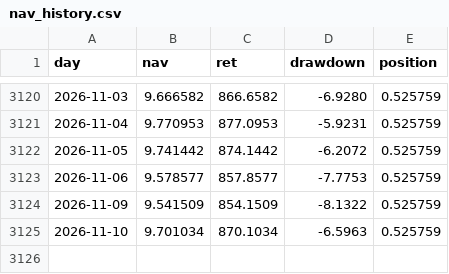
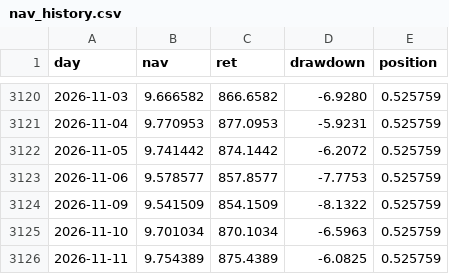
Before and after one commit to ebabao/style-rotation-nav, a CSV file: data/nav_history.csv, drawn as a sheet; only a part is shown, gaps mark what is left out; the diff names each change by its address in the sheet, - before the commit and + after, or states it on an @@ line.

```diff
--- a/data/nav_history.csv
+++ b/data/nav_history.csv
+row 3126: 2026-11-11 | 9.754389 | 875.4389 | -6.0825 | 0.525759
```
Also changed, not shown: 3 other files.
